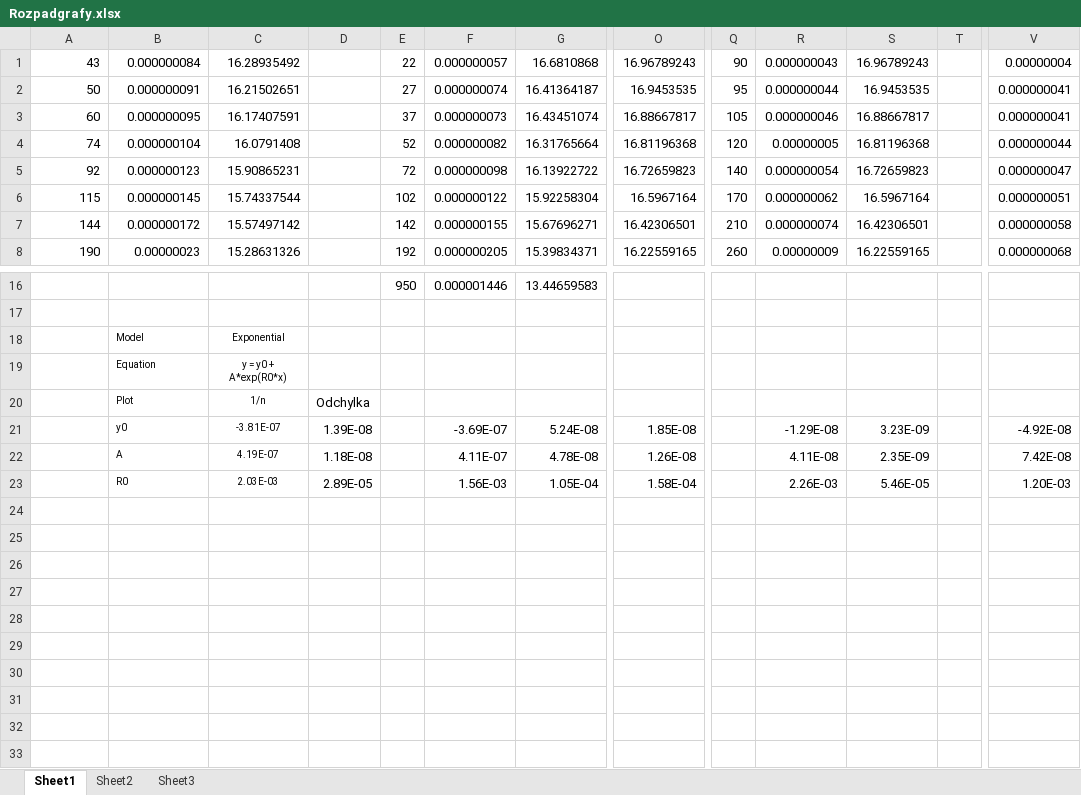
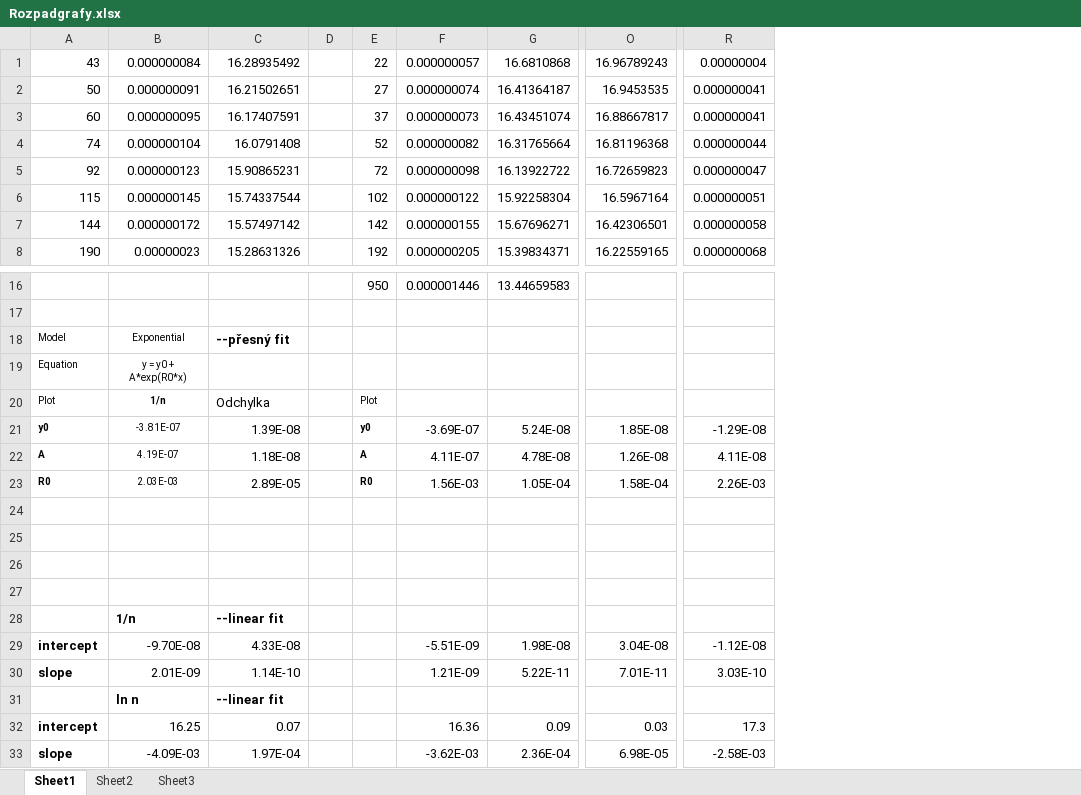
Before and after one commit to Raay473667/PraktikaPlazma, an Excel workbook: 04_RozpadPlazmatu/data/Rozpadgrafy.xlsx, sheet Sheet1, drawn as a sheet; only a part is shown, gaps mark what is left out; values as stored, in another font and other column widths than the file's, no borders; removed rows and columns are numbered as before the commit, all else as after; rows hold the shown columns only; the diff names each change by its address in the sheet, - before the commit and + after, or states it on an @@ line.

```diff
--- a/04_RozpadPlazmatu/data/Rozpadgrafy.xlsx (sheet Sheet1)
+++ b/04_RozpadPlazmatu/data/Rozpadgrafy.xlsx (sheet Sheet1)
-column D, rows 20-23: Odchylka | 1.39E-08 | 1.18E-08 | 2.89E-05
+column D, empty
-column Q, rows 1-8: 90 | 95 | 105 | 120 | 140 | 170 | 210 | 260
-column R, rows 1-8: 0.000000043 | 0.000000044 | 0.000000046 | 0.00000005 | 0.000000054 | 0.000000062 | 0.000000074 | 0.00000009; rows 21-23: -1.29E-08 | 4.11E-08 | 2.26E-03
-column S, rows 1-8: 16.96789243 | 16.9453535 | 16.88667817 | 16.81196368 | 16.72659823 | 16.5967164 | 16.42306501 | 16.22559165; rows 21-23: 3.23E-09 | 2.35E-09 | 5.46E-05
-column T, empty
-row 18:  | Model | Exponential
-row 19:  | Equation | y = y0 + A*exp(R0*x)
+row 18: Model | Exponential | --přesný fit
+row 19: Equation | y = y0 + A*exp(R0*x)
+row 20: Plot | 1/n | Odchylka |  | Plot
+row 21: y0 | -3.81E-07 | 1.39E-08 |  | y0 | -3.69E-07 | 5.24E-08 | 1.85E-08 | -1.29E-08
+row 22: A | 4.19E-07 | 1.18E-08 |  | A | 4.11E-07 | 4.78E-08 | 1.26E-08 | 4.11E-08
+row 23: R0 | 2.03E-03 | 2.89E-05 |  | R0 | 1.56E-03 | 1.05E-04 | 1.58E-04 | 2.26E-03
-row 24:  | Plot | 1/n | Odchylka
+row 24: (empty)
-row 25:  | y0 | -3.81E-07 | 1.39E-08 |  | -3.69E-07 | 5.24E-08 | 1.85E-08 |  | -1.29E-08 | 3.23E-09 |  | -4.92E-08
+row 25: (empty)
-row 26:  | A | 4.19E-07 | 1.18E-08 |  | 4.11E-07 | 4.78E-08 | 1.26E-08 |  | 4.11E-08 | 2.35E-09 |  | 7.42E-08
+row 26: (empty)
-row 27:  | R0 | 2.03E-03 | 2.89E-05 |  | 1.56E-03 | 1.05E-04 | 1.58E-04 |  | 2.26E-03 | 5.46E-05 |  | 1.20E-03
+row 27: (empty)
+row 28:  | 1/n | --linear fit
+row 29: intercept | -9.70E-08 | 4.33E-08 |  |  | -5.51E-09 | 1.98E-08 | 3.04E-08 | -1.12E-08
+row 30: slope | 2.01E-09 | 1.14E-10 |  |  | 1.21E-09 | 5.22E-11 | 7.01E-11 | 3.03E-10
+row 31:  | ln n | --linear fit
+row 32: intercept | 16.25 | 0.07 |  |  | 16.36 | 0.09 | 0.03 | 17.3
+row 33: slope | -4.09E-03 | 1.97E-04 |  |  | -3.62E-03 | 2.36E-04 | 6.98E-05 | -2.58E-03
```
Also changed, not shown: 7 other files.
